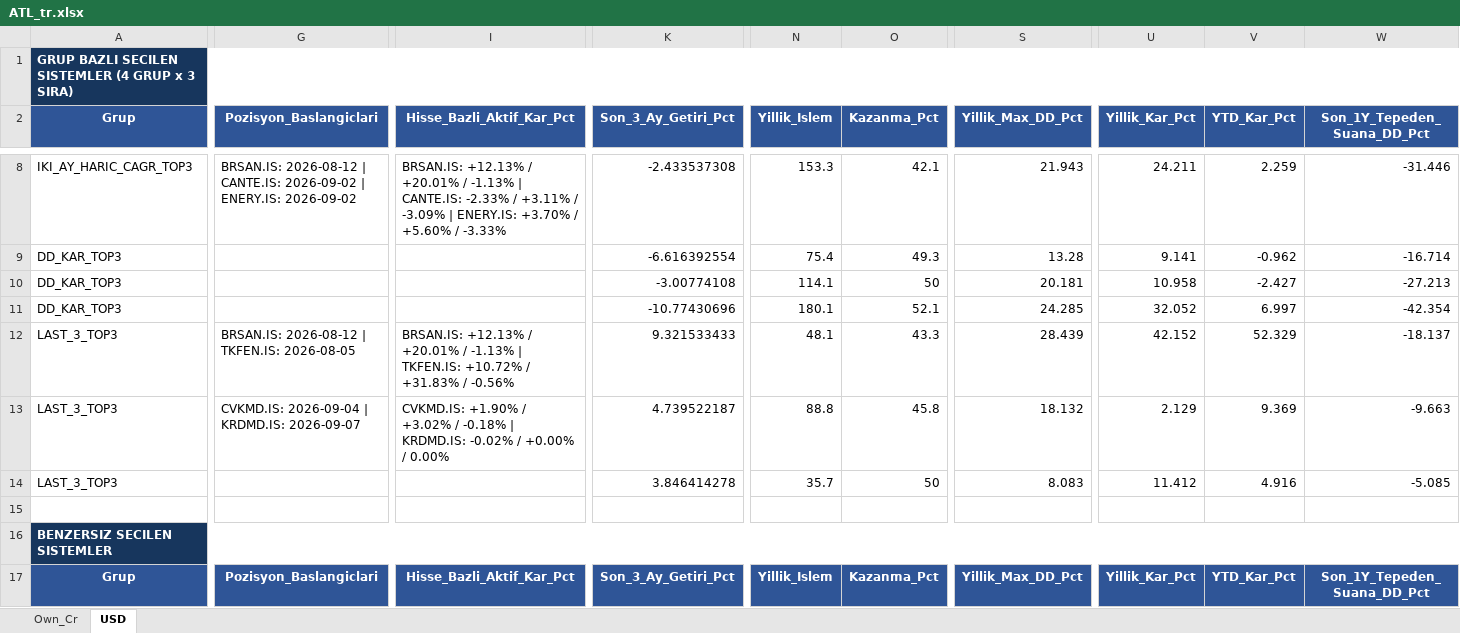
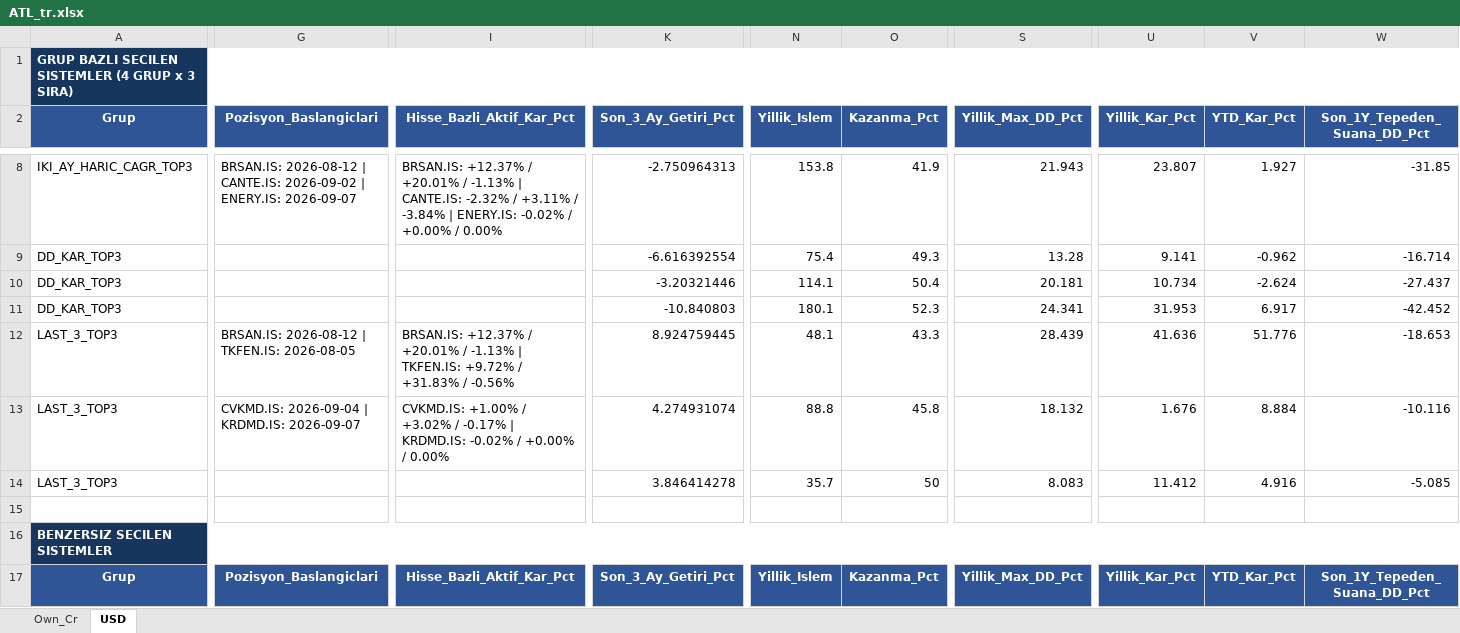
Before and after one commit to serkanche/portfoy, an Excel workbook: ATL_tr.xlsx, sheet USD, drawn as a sheet; only a part is shown, gaps mark what is left out; values as stored, in another font and other column widths than the file's, no borders; table styles not drawn; the diff covers the shown part only; the diff names each change by its address in the sheet, - before the commit and + after, or states it on an @@ line.

```diff
--- a/ATL_tr.xlsx (sheet USD)
+++ b/ATL_tr.xlsx (sheet USD)
-G8 (Pozisyon_Baslangiclari): …| ENERY.IS: 2026-09-02
+G8 (Pozisyon_Baslangiclari): …| ENERY.IS: 2026-09-07
-I8 (Hisse_Bazli_Aktif_Kar_Pct): BRSAN.IS: +12.13% / +20.01% / -1.13% | CANTE.IS: -2.33% / +3.11% / -3.09% | ENERY.IS: +3.70% / +5.60% / -3.33%
+I8 (Hisse_Bazli_Aktif_Kar_Pct): BRSAN.IS: +12.37% / +20.01% / -1.13% | CANTE.IS: -2.32% / +3.11% / -3.84% | ENERY.IS: -0.02% / +0.00% / 0.00%
-K8 (Son_3_Ay_Getiri_Pct): -2.433537308
+K8 (Son_3_Ay_Getiri_Pct): -2.750964313
-N8 (Yillik_Islem): 153.3
+N8 (Yillik_Islem): 153.8
-O8 (Kazanma_Pct): 42.1
+O8 (Kazanma_Pct): 41.9
-U8 (Yillik_Kar_Pct): 24.211
+U8 (Yillik_Kar_Pct): 23.807
-V8 (YTD_Kar_Pct): 2.259
+V8 (YTD_Kar_Pct): 1.927
-W8 (Son_1Y_Tepeden_Suana_DD_Pct): -31.446
+W8 (Son_1Y_Tepeden_Suana_DD_Pct): -31.85
-K10 (Son_3_Ay_Getiri_Pct): -3.00774108
+K10 (Son_3_Ay_Getiri_Pct): -3.20321446
-O10 (Kazanma_Pct): 50
+O10 (Kazanma_Pct): 50.4
-U10 (Yillik_Kar_Pct): 10.958
+U10 (Yillik_Kar_Pct): 10.734
-V10 (YTD_Kar_Pct): -2.427
+V10 (YTD_Kar_Pct): -2.624
-W10 (Son_1Y_Tepeden_Suana_DD_Pct): -27.213
+W10 (Son_1Y_Tepeden_Suana_DD_Pct): -27.437
-K11 (Son_3_Ay_Getiri_Pct): -10.77430696
+K11 (Son_3_Ay_Getiri_Pct): -10.840803
-O11 (Kazanma_Pct): 52.1
+O11 (Kazanma_Pct): 52.3
-S11 (Yillik_Max_DD_Pct): 24.285
+S11 (Yillik_Max_DD_Pct): 24.341
-U11 (Yillik_Kar_Pct): 32.052
+U11 (Yillik_Kar_Pct): 31.953
-V11 (YTD_Kar_Pct): 6.997
+V11 (YTD_Kar_Pct): 6.917
-W11 (Son_1Y_Tepeden_Suana_DD_Pct): -42.354
+W11 (Son_1Y_Tepeden_Suana_DD_Pct): -42.452
-I12 (Hisse_Bazli_Aktif_Kar_Pct): BRSAN.IS: +12.13% / +20.01% / -1.13% | TKFEN.IS: +10.72% / +31.83%…
+I12 (Hisse_Bazli_Aktif_Kar_Pct): BRSAN.IS: +12.37% / +20.01% / -1.13% | TKFEN.IS: +9.72% / +31.83%…
-K12 (Son_3_Ay_Getiri_Pct): 9.321533433
+K12 (Son_3_Ay_Getiri_Pct): 8.924759445
-U12 (Yillik_Kar_Pct): 42.152
+U12 (Yillik_Kar_Pct): 41.636
-V12 (YTD_Kar_Pct): 52.329
+V12 (YTD_Kar_Pct): 51.776
-W12 (Son_1Y_Tepeden_Suana_DD_Pct): -18.137
+W12 (Son_1Y_Tepeden_Suana_DD_Pct): -18.653
-I13 (Hisse_Bazli_Aktif_Kar_Pct): CVKMD.IS: +1.90% / +3.02% / -0.18% | KRDMD.IS:…
+I13 (Hisse_Bazli_Aktif_Kar_Pct): CVKMD.IS: +1.00% / +3.02% / -0.17% | KRDMD.IS:…
-K13 (Son_3_Ay_Getiri_Pct): 4.739522187
+K13 (Son_3_Ay_Getiri_Pct): 4.274931074
-U13 (Yillik_Kar_Pct): 2.129
+U13 (Yillik_Kar_Pct): 1.676
-V13 (YTD_Kar_Pct): 9.369
+V13 (YTD_Kar_Pct): 8.884
-W13 (Son_1Y_Tepeden_Suana_DD_Pct): -9.663
+W13 (Son_1Y_Tepeden_Suana_DD_Pct): -10.116
```
Also changed, not shown: 88 edited cells elsewhere in this sheet, sheet Own_Cr.
